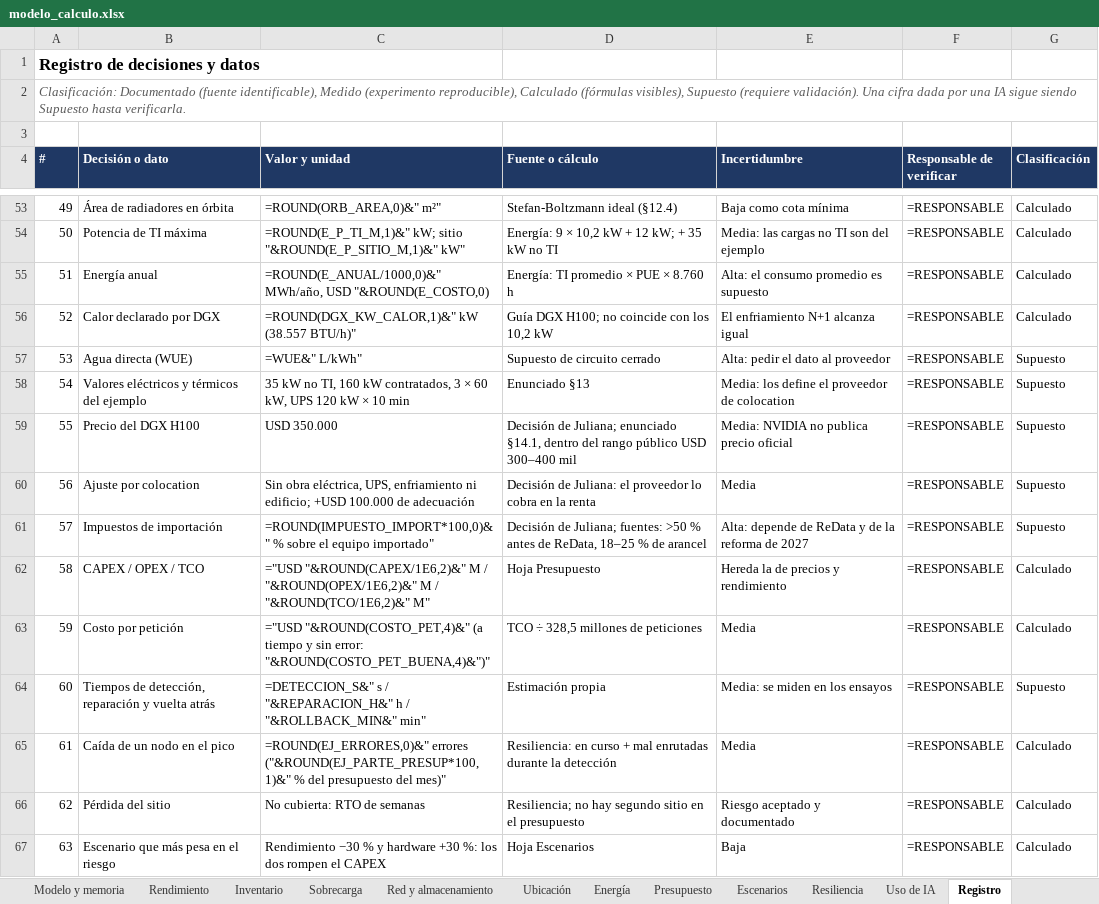
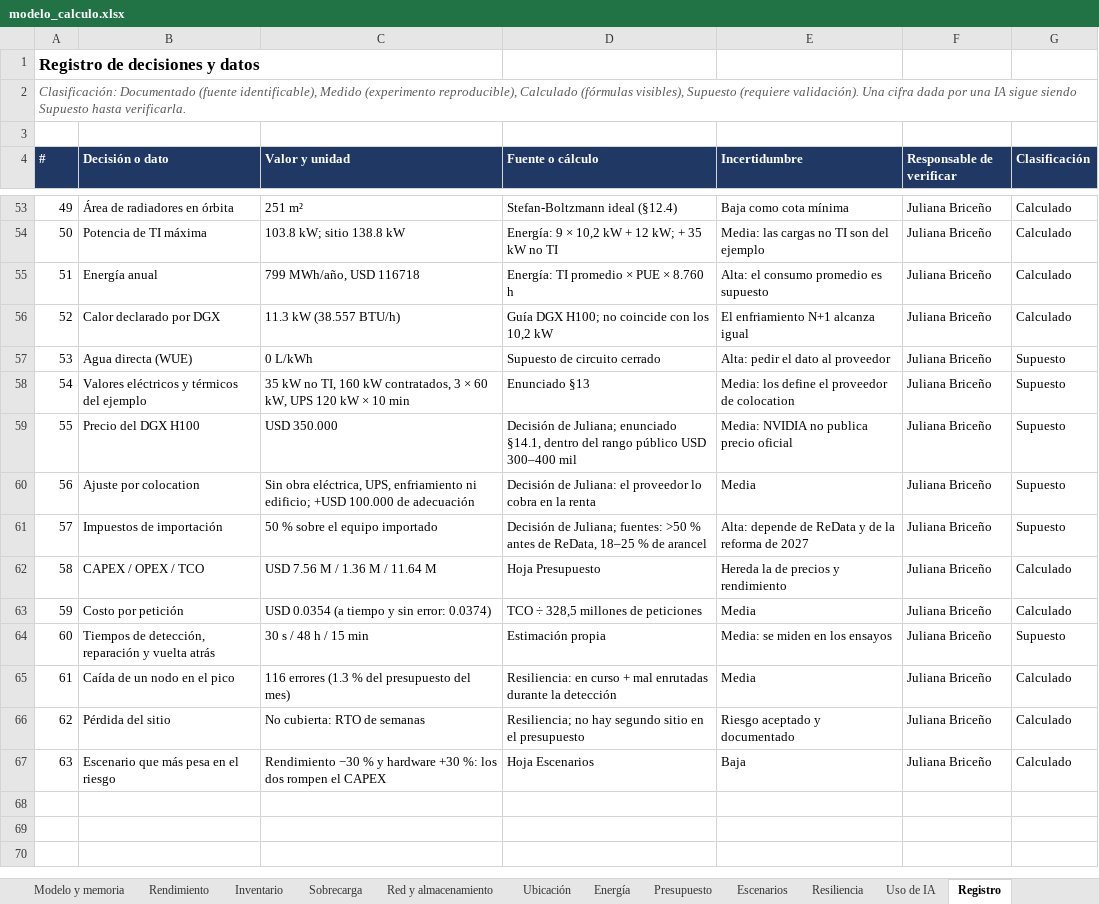
Before and after one commit to bricenojuliana/AYGO-LLM-Service-Design, an Excel workbook: modelo/modelo_calculo.xlsx, sheet Registro, drawn as a sheet; only a part is shown, gaps mark what is left out; values as stored, in another font and other column widths than the file's, no borders; formulas without a stored value are shown as written; the diff covers the shown part only; the diff names each change by its address in the sheet, - before the commit and + after, or states it on an @@ line.

```diff
--- a/modelo/modelo_calculo.xlsx (sheet Registro)
+++ b/modelo/modelo_calculo.xlsx (sheet Registro)
-C53 (Valor y unidad): =ROUND(ORB_AREA,0)&" m²"
+C53 (Valor y unidad): 251 m²
-F53:F67 (Responsable de verificar): =RESPONSABLE
+F53:F67 (Responsable de verificar): Juliana Briceño
-C54 (Valor y unidad): =ROUND(E_P_TI_M,1)&" kW; sitio "&ROUND(E_P_SITIO_M,1)&" kW"
+C54 (Valor y unidad): 103.8 kW; sitio 138.8 kW
-C55 (Valor y unidad): =ROUND(E_ANUAL/1000,0)&" MWh/año, USD "&ROUND(E_COSTO,0)
+C55 (Valor y unidad): 799 MWh/año, USD 116718
-C56 (Valor y unidad): =ROUND(DGX_KW_CALOR,1)&" kW (38.557 BTU/h)"
+C56 (Valor y unidad): 11.3 kW (38.557 BTU/h)
-C57 (Valor y unidad): =WUE&" L/kWh"
+C57 (Valor y unidad): 0 L/kWh
-C61 (Valor y unidad): =ROUND(IMPUESTO_IMPORT*100,0)&" % sobre el equipo importado"
+C61 (Valor y unidad): 50 % sobre el equipo importado
-C62 (Valor y unidad): ="USD "&ROUND(CAPEX/1E6,2)&" M / "&ROUND(OPEX/1E6,2)&" M / "&ROUND(TCO/1E6,2)&" M"
+C62 (Valor y unidad): USD 7.56 M / 1.36 M / 11.64 M
-C63 (Valor y unidad): ="USD "&ROUND(COSTO_PET,4)&" (a tiempo y sin error: "&ROUND(COSTO_PET_BUENA,4)&")"
+C63 (Valor y unidad): USD 0.0354 (a tiempo y sin error: 0.0374)
-C64 (Valor y unidad): =DETECCION_S&" s / "&REPARACION_H&" h / "&ROLLBACK_MIN&" min"
+C64 (Valor y unidad): 30 s / 48 h / 15 min
-C65 (Valor y unidad): =ROUND(EJ_ERRORES,0)&" errores ("&ROUND(EJ_PARTE_PRESUP*100,1)&" % del presupuesto del mes)"
+C65 (Valor y unidad): 116 errores (1.3 % del presupuesto del mes)
```
Also changed, not shown: 72 edited cells elsewhere in this sheet, sheet Escenarios, sheet Demanda, sheet Modelo y memoria, sheet Inventario, sheet Energía, sheet Presupuesto, 6 more sheets, 4 other files.
